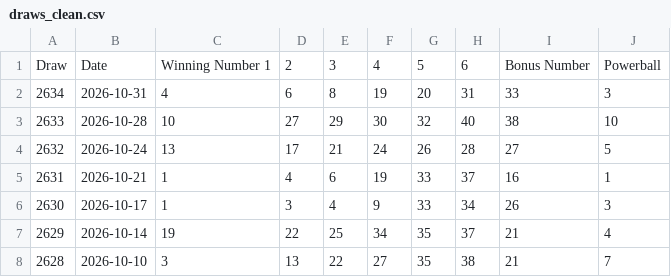
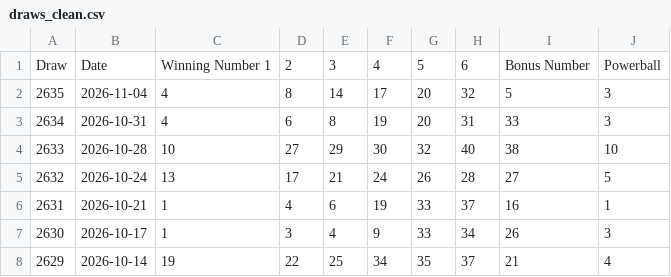
Before and after one commit to Ellywoooo/PowerballBot, a CSV file: data/draws_clean.csv, drawn as a sheet; only a part is shown; the shorter side is filled out with more unchanged rows.

```diff
--- a/data/draws_clean.csv
+++ b/data/draws_clean.csv
@@ -1,2 +1,3 @@
 Draw,Date,Winning Number 1,2,3,4,5,6,Bonus Number,Powerball
+2635,2026-11-04,4,8,14,17,20,32,5,3
 2634,2026-10-31,4,6,8,19,20,31,33,3
```
Also changed, not shown: predictions/history.csv, predictions/latest.csv.
